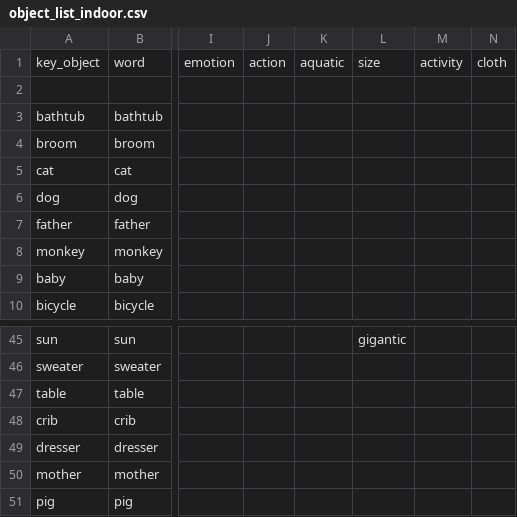
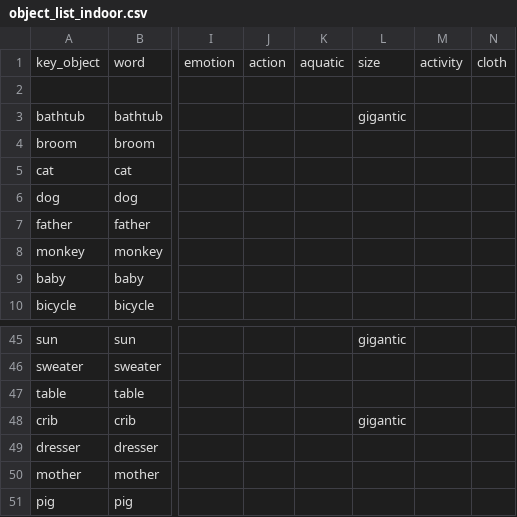
Before and after one commit to kirenguyen/unity-game-controllers, a CSV file: GameUtils/object_list_indoor.csv, drawn as a sheet; only a part is shown, gaps mark what is left out; the diff names each change by its address in the sheet, - before the commit and + after, or states it on an @@ line.

```diff
--- a/GameUtils/object_list_indoor.csv
+++ b/GameUtils/object_list_indoor.csv
-L3: (empty)
+L3: gigantic
-L48: (empty)
+L48: gigantic
```
Also changed, not shown: 45 other files.
